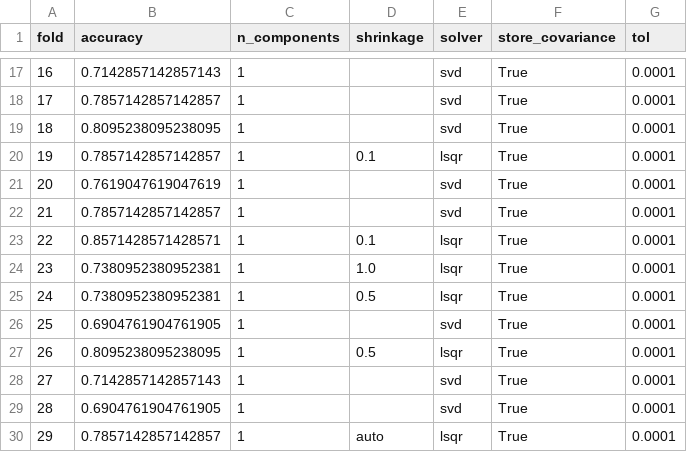
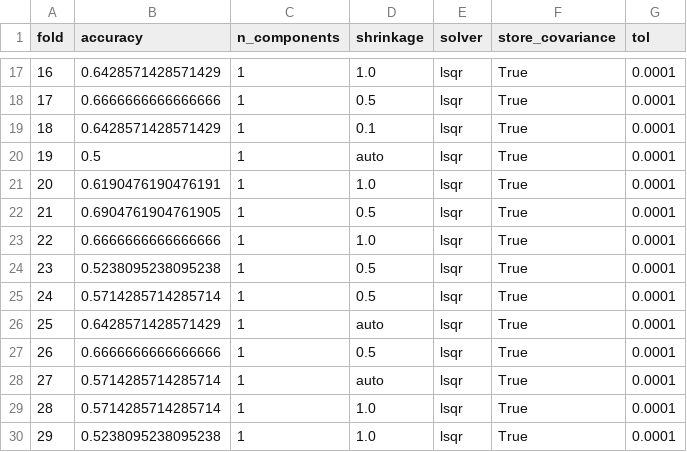
Before and after one commit to jaquimbayoc7/ProyectoClaseEspejo, a CSV file: lda_hyperparameter_results.csv, drawn as a sheet; only a part is shown, gaps mark what is left out; the diff covers the shown part only.

```diff
--- a/lda_hyperparameter_results.csv
+++ b/lda_hyperparameter_results.csv
@@ -17,14 +17,14 @@ fold,accuracy,n_components,shrinkage,solver,store_covariance,tol
-16,0.7142857142857143,1,,svd,True,0.0001
-17,0.7857142857142857,1,,svd,True,0.0001
-18,0.8095238095238095,1,,svd,True,0.0001
-19,0.7857142857142857,1,0.1,lsqr,True,0.0001
-20,0.7619047619047619,1,,svd,True,0.0001
-21,0.7857142857142857,1,,svd,True,0.0001
-22,0.8571428571428571,1,0.1,lsqr,True,0.0001
-23,0.7380952380952381,1,1.0,lsqr,True,0.0001
-24,0.7380952380952381,1,0.5,lsqr,True,0.0001
-25,0.6904761904761905,1,,svd,True,0.0001
-26,0.8095238095238095,1,0.5,lsqr,True,0.0001
-27,0.7142857142857143,1,,svd,True,0.0001
-28,0.6904761904761905,1,,svd,True,0.0001
-29,0.7857142857142857,1,auto,lsqr,True,0.0001
+16,0.6428571428571429,1,1.0,lsqr,True,0.0001
+17,0.6666666666666666,1,0.5,lsqr,True,0.0001
+18,0.6428571428571429,1,0.1,lsqr,True,0.0001
+19,0.5,1,auto,lsqr,True,0.0001
+20,0.6190476190476191,1,1.0,lsqr,True,0.0001
+21,0.6904761904761905,1,0.5,lsqr,True,0.0001
+22,0.6666666666666666,1,1.0,lsqr,True,0.0001
+23,0.5238095238095238,1,0.5,lsqr,True,0.0001
+24,0.5714285714285714,1,0.5,lsqr,True,0.0001
+25,0.6428571428571429,1,auto,lsqr,True,0.0001
+26,0.6666666666666666,1,0.5,lsqr,True,0.0001
+27,0.5714285714285714,1,auto,lsqr,True,0.0001
+28,0.5714285714285714,1,1.0,lsqr,True,0.0001
+29,0.5238095238095238,1,1.0,lsqr,True,0.0001
```
Also changed, not shown: 77 edited cells elsewhere in this file, 2 other files.
